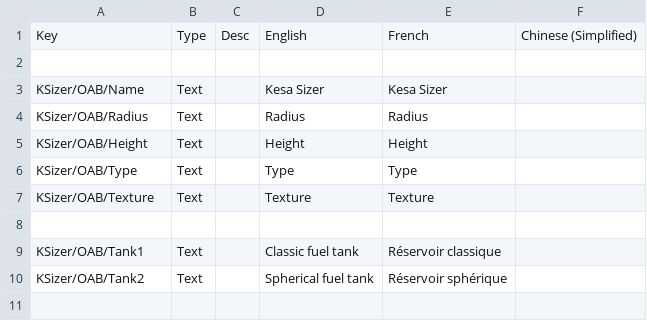
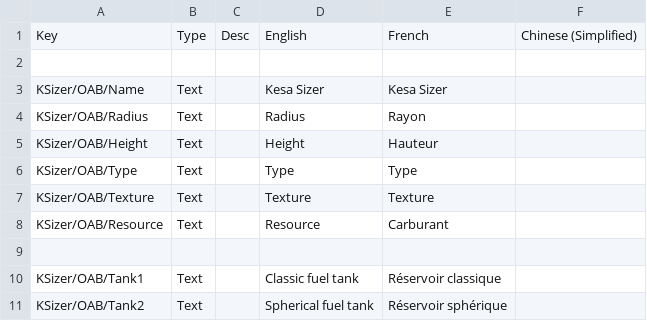
Before and after one commit to JiMKesa/ksizer, a CSV file: plugin_template/localizations/ksizer_localization.csv, drawn as a sheet.

```diff
--- a/plugin_template/localizations/ksizer_localization.csv
+++ b/plugin_template/localizations/ksizer_localization.csv
@@ -3,6 +3,7 @@ Key,Type,Desc,English,French,Chinese (Simplified)
 KSizer/OAB/Name,Text,,"Kesa Sizer","Kesa Sizer",""
-KSizer/OAB/Radius,Text,,"Radius","Radius",""
-KSizer/OAB/Height,Text,,"Height","Height",""
+KSizer/OAB/Radius,Text,,"Radius","Rayon",""
+KSizer/OAB/Height,Text,,"Height","Hauteur",""
 KSizer/OAB/Type,Text,,"Type","Type",""
 KSizer/OAB/Texture,Text,,"Texture","Texture",""
+KSizer/OAB/Resource,Text,,"Resource","Carburant",""
 
```
Also changed, not shown: 7 other files.
